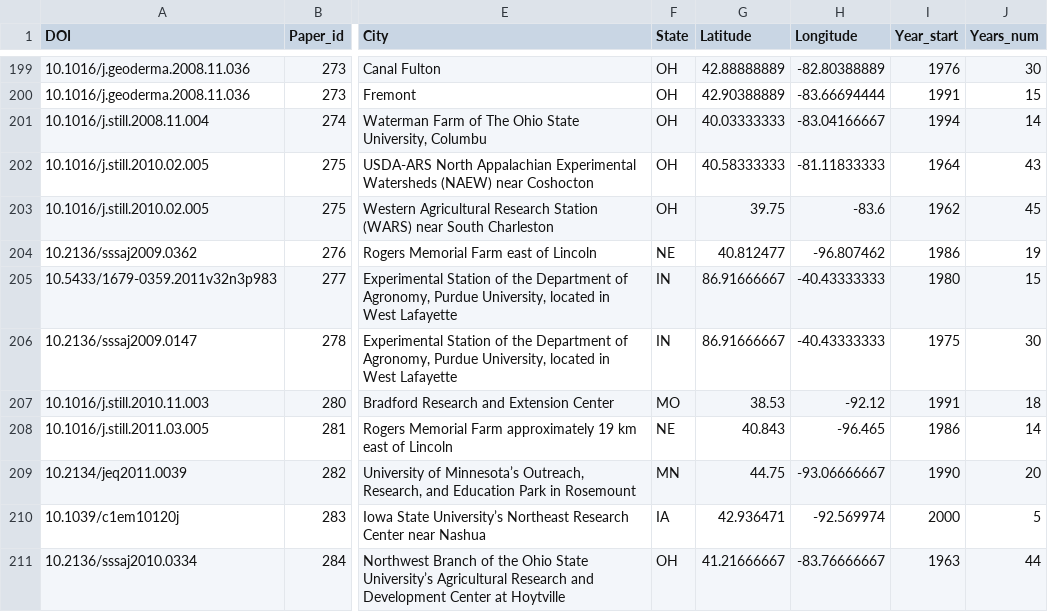
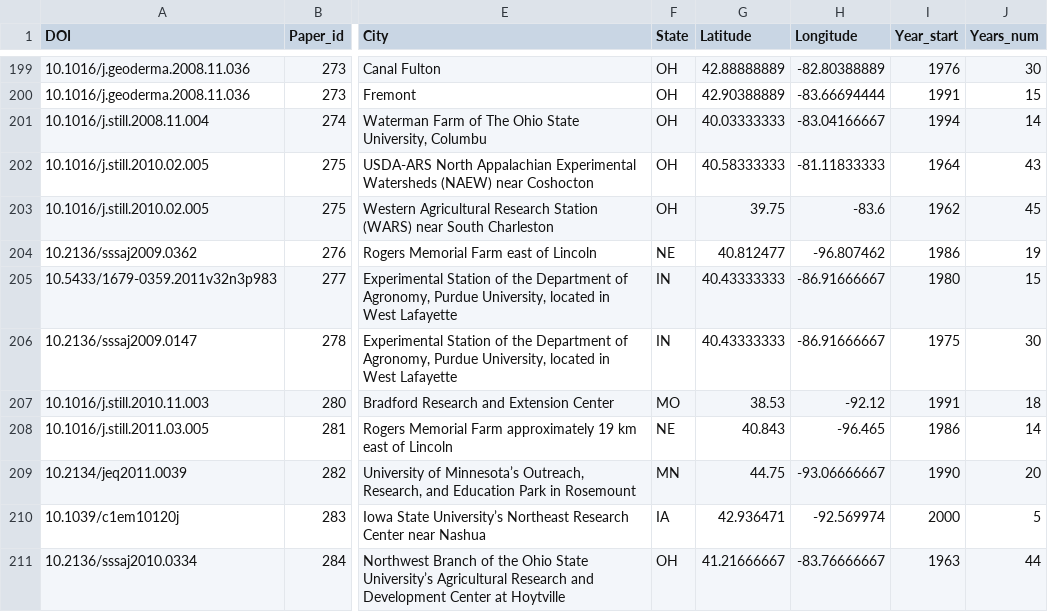
Before and after one commit to Science-for-Nature-and-People/Midwest-Agriculture-Synthesis, a CSV file: www/data/mapping/Tillage_ExpD.csv, drawn as a sheet; only a part is shown, gaps mark what is left out; the diff names each change by its address in the sheet, - before the commit and + after, or states it on an @@ line.

```diff
--- a/www/data/mapping/Tillage_ExpD.csv
+++ b/www/data/mapping/Tillage_ExpD.csv
-G205:G206 (Latitude): 86.91666667
+G205:G206 (Latitude): 40.43333333
-H205:H206 (Longitude): -40.43333333
+H205:H206 (Longitude): -86.91666667
```
Also changed, not shown: 1 other file.
